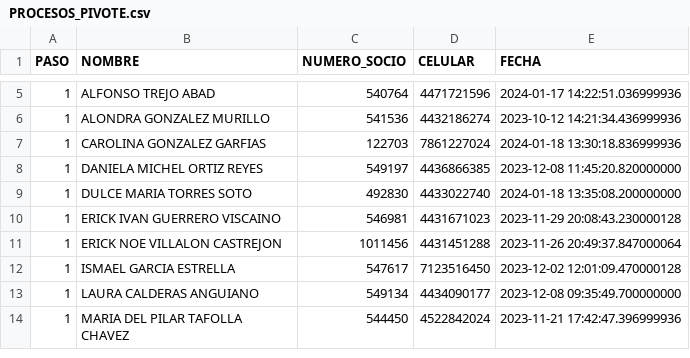
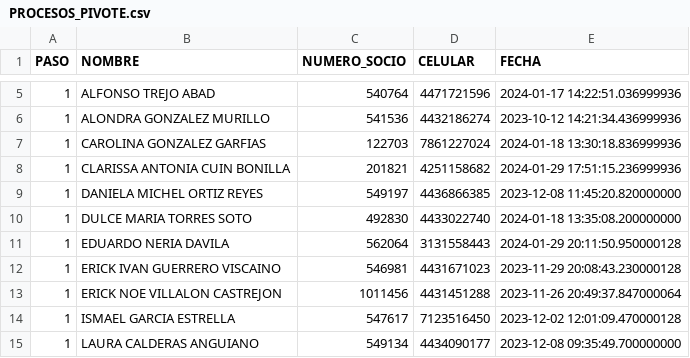
Before and after one commit to ARTURO4241/CMV_ACTIVACASH_2, a CSV file: PROCESOS_PIVOTE.csv, drawn as a sheet; only a part is shown, gaps mark what is left out; the shorter side is filled out with more unchanged rows.

```diff
--- a/PROCESOS_PIVOTE.csv
+++ b/PROCESOS_PIVOTE.csv
@@ -7,4 +7,6 @@ PASO,NOMBRE,NUMERO_SOCIO,CELULAR,FECHA
 1,CAROLINA GONZALEZ GARFIAS,122703,7861227024,2024-01-18 13:30:18.836999936
+1,CLARISSA ANTONIA CUIN BONILLA,201821,4251158682,2024-01-29 17:51:15.236999936
 1,DANIELA MICHEL ORTIZ REYES,549197,4436866385,2023-12-08 11:45:20.820000000
 1,DULCE MARIA TORRES SOTO,492830,4433022740,2024-01-18 13:35:08.200000000
+1,EDUARDO NERIA DAVILA,562064,3131558443,2024-01-29 20:11:50.950000128
 1,ERICK IVAN GUERRERO VISCAINO,546981,4431671023,2023-11-29 20:08:43.230000128
```
Also changed, not shown: EN PROCESO.csv, FECHAS.csv, 6 other files.
